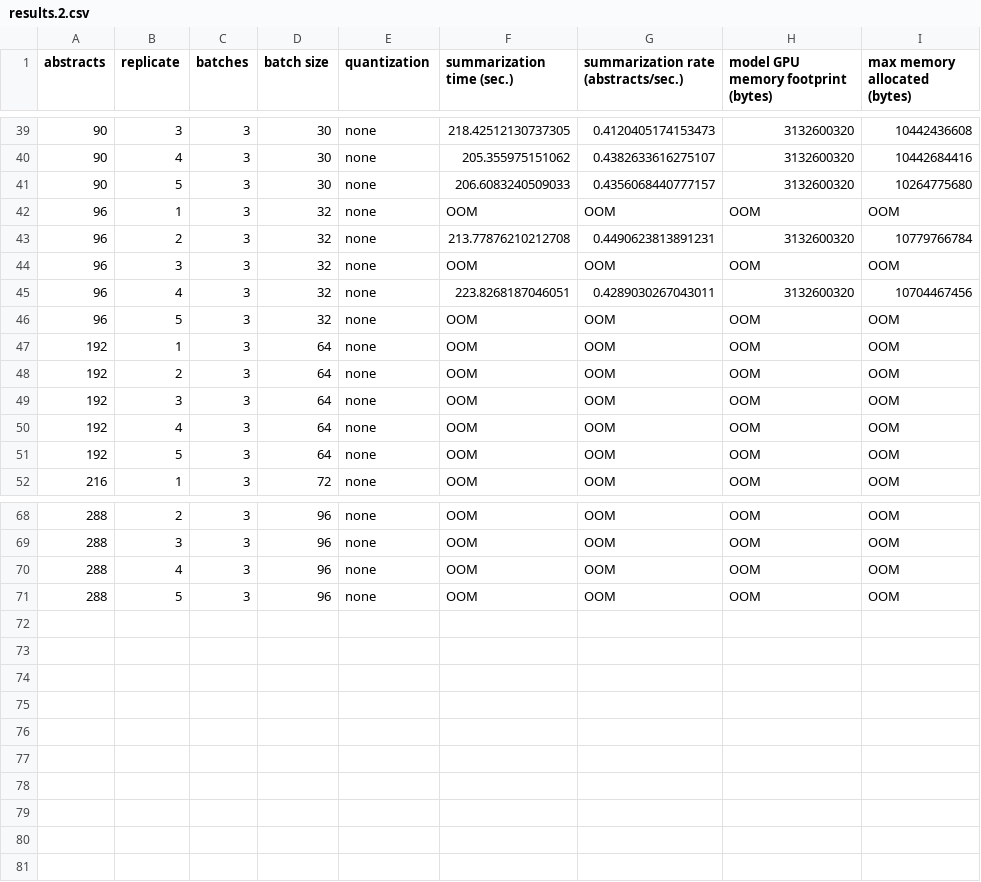
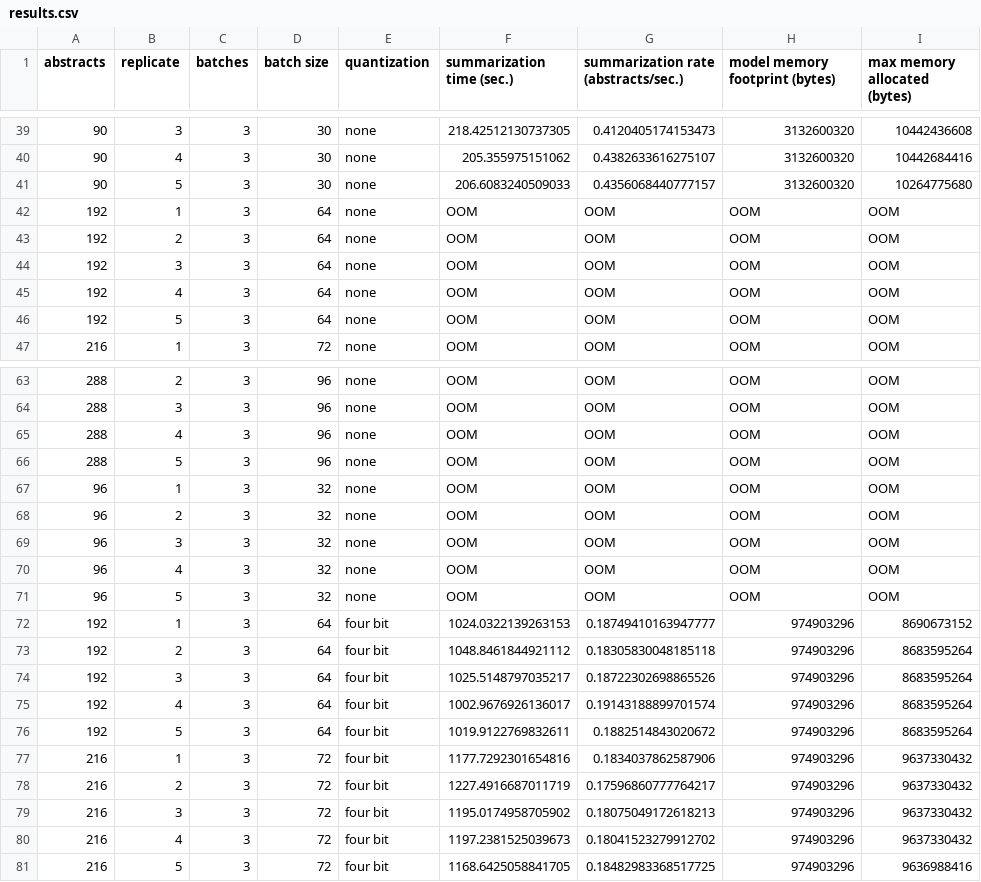
Before and after one commit to gperdrizet/PUBSUM, a CSV file: pubsum/benchmarks/batched_summarization/results.csv (was pubsum/benchmarks/batched_summarization/results.2.csv), drawn as a sheet; only a part is shown, gaps mark what is left out; removed rows and columns are numbered as before the commit, all else as after; the diff names each change by its address in the sheet, - before the commit and + after, or states it on an @@ line.

Commit message:
Added a few more conditions to batched summarization benchmark, updated plots.

```diff
--- a/pubsum/benchmarks/batched_summarization/results.2.csv
+++ b/pubsum/benchmarks/batched_summarization/results.csv
-H1: model GPU memory footprint (bytes)
+H1: model memory footprint (bytes)
-row 43: 96 | 2 | 3 | 32 | none | 213.77876210212708 | 0.4490623813891231 | 3132600320 | 10779766784
-row 45: 96 | 4 | 3 | 32 | none | 223.8268187046051 | 0.4289030267043011 | 3132600320 | 10704467456
@@ row 42 moved to row 67: 96 @@
+row 68: 96 | 2 | 3 | 32 | none | OOM | OOM | OOM | OOM
@@ row 44 moved to row 69: 96 @@
+row 70: 96 | 4 | 3 | 32 | none | OOM | OOM | OOM | OOM
@@ row 46 moved to row 71: 96 @@
+row 72: 192 | 1 | 3 | 64 | four bit | 1024.0322139263153 | 0.18749410163947777 | 974903296 | 8690673152
+row 73: 192 | 2 | 3 | 64 | four bit | 1048.8461844921112 | 0.18305830048185118 | 974903296 | 8683595264
+row 74: 192 | 3 | 3 | 64 | four bit | 1025.5148797035217 | 0.18722302698865526 | 974903296 | 8683595264
+row 75: 192 | 4 | 3 | 64 | four bit | 1002.9676926136017 | 0.19143188899701574 | 974903296 | 8683595264
+row 76: 192 | 5 | 3 | 64 | four bit | 1019.9122769832611 | 0.1882514843020672 | 974903296 | 8683595264
+row 77: 216 | 1 | 3 | 72 | four bit | 1177.7292301654816 | 0.1834037862587906 | 974903296 | 9637330432
+row 78: 216 | 2 | 3 | 72 | four bit | 1227.4916687011719 | 0.17596860777764217 | 974903296 | 9637330432
+row 79: 216 | 3 | 3 | 72 | four bit | 1195.0174958705902 | 0.18075049172618213 | 974903296 | 9637330432
+row 80: 216 | 4 | 3 | 72 | four bit | 1197.2381525039673 | 0.18041523279912702 | 974903296 | 9637330432
+row 81: 216 | 5 | 3 | 72 | four bit | 1168.6425058841705 | 0.18482983368517725 | 974903296 | 9636988416
```
Also changed, not shown: pubsum/benchmarks/batched_summarization/results.1.csv, 4 other files.
